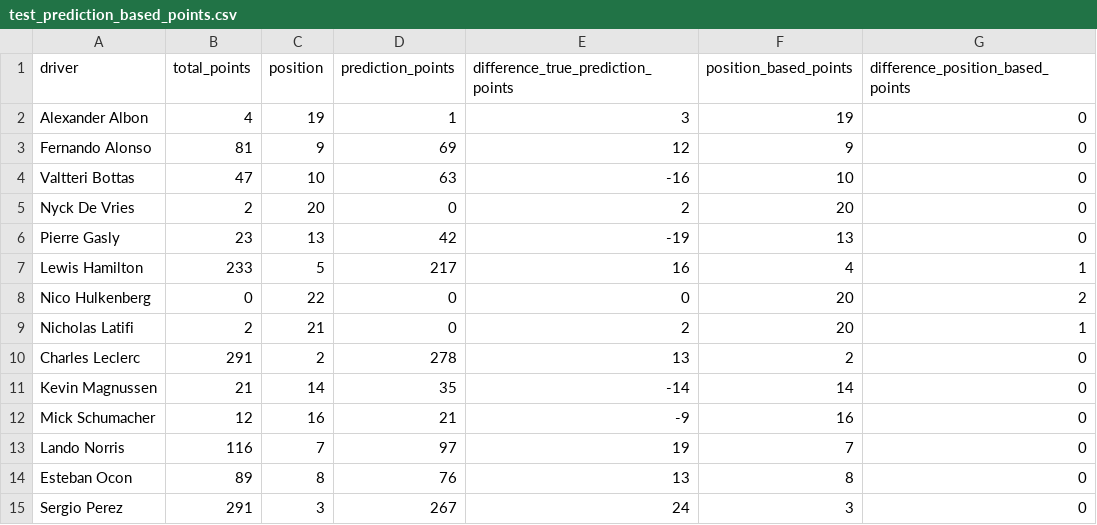
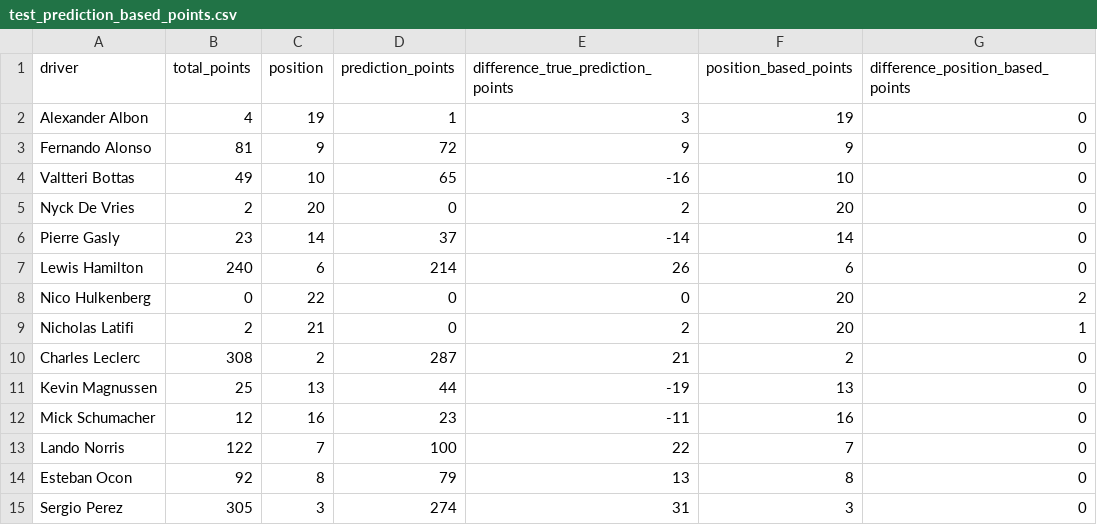
Before and after one commit to brsilvacardoso/F1_Prediction, a CSV file: clean_files/prediction_results/test_prediction_based_points.csv, drawn as a sheet; only a part is shown; the diff covers the shown part only.

```diff
--- a/clean_files/prediction_results/test_prediction_based_points.csv
+++ b/clean_files/prediction_results/test_prediction_based_points.csv
@@ -2,14 +2,14 @@
 "Alexander Albon",4,19,1,3,19,0
-"Fernando Alonso",81,9,69,12,9,0
-"Valtteri Bottas",47,10,63,-16,10,0
+"Fernando Alonso",81,9,72,9,9,0
+"Valtteri Bottas",49,10,65,-16,10,0
 "Nyck De Vries",2,20,0,2,20,0
-"Pierre Gasly",23,13,42,-19,13,0
-"Lewis Hamilton",233,5,217,16,4,1
+"Pierre Gasly",23,14,37,-14,14,0
+"Lewis Hamilton",240,6,214,26,6,0
 "Nico Hulkenberg",0,22,0,0,20,2
 "Nicholas Latifi",2,21,0,2,20,1
-"Charles Leclerc",291,2,278,13,2,0
-"Kevin Magnussen",21,14,35,-14,14,0
-"Mick Schumacher",12,16,21,-9,16,0
-"Lando Norris",116,7,97,19,7,0
-"Esteban Ocon",89,8,76,13,8,0
-"Sergio Perez",291,3,267,24,3,0
+"Charles Leclerc",308,2,287,21,2,0
+"Kevin Magnussen",25,13,44,-19,13,0
+"Mick Schumacher",12,16,23,-11,16,0
+"Lando Norris",122,7,100,22,7,0
+"Esteban Ocon",92,8,79,13,8,0
+"Sergio Perez",305,3,274,31,3,0
```
Also changed, not shown: 23 edited cells elsewhere in this file, 4 other files.
